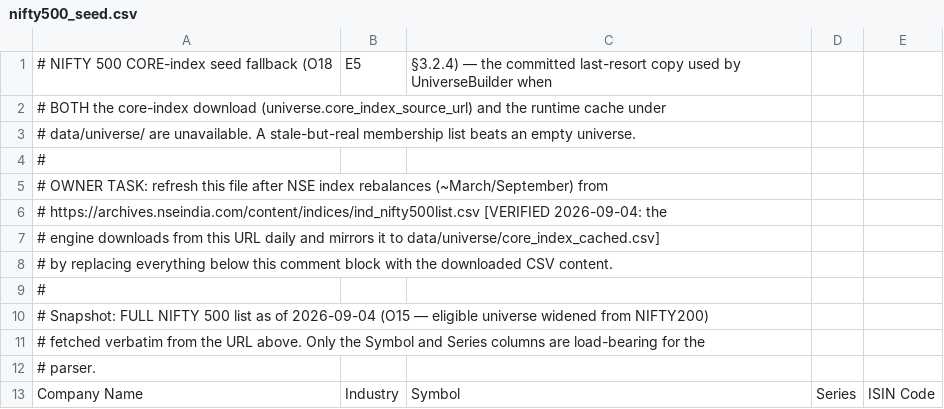
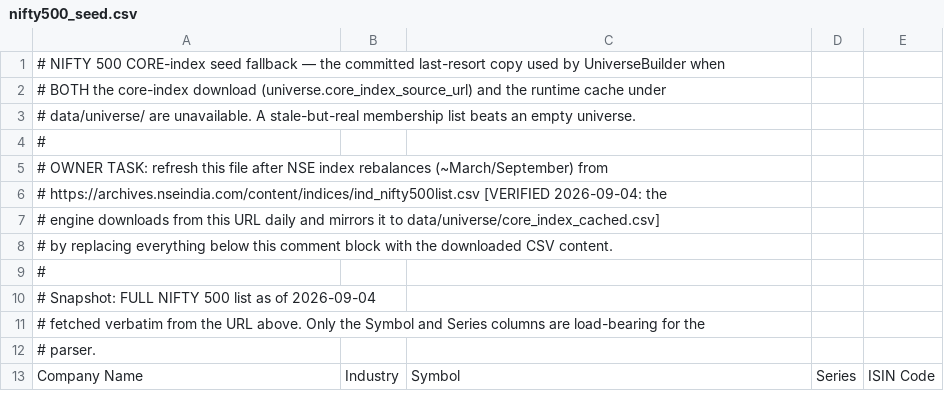
Before and after one commit to PiyushKumar0/market_trading, a CSV file: config/universe/nifty500_seed.csv, drawn as a sheet; only a part is shown.

Commit message:
Retired citations out of data-file comments; a test variable named after its rule
The earlier censuses skipped .csv, .json and .xml files. Five tracked ones still cited retired plan
sections and item codes in comments: the two universe seed CSVs' header comments, the news
clusterer fixtures' _comment fields and the ET Markets RSS fixture's XML comment. They now say what
the file is.

Comment-only: the seeds parse to the same 499 and 745 symbols with the same line counts, the
clusterer fixtures' data is identical without _comment, and the RSS fixture is identical without
its comments.

test_cat_reversal held the min_viable_size checks in a variable named after the cost check's
retired code; it is size_checks now.

Tests: the 203 tests in the files that read them pass; ruff is clean.

```diff
--- a/config/universe/nifty500_seed.csv
+++ b/config/universe/nifty500_seed.csv
@@ -1,2 +1,2 @@
-# NIFTY 500 CORE-index seed fallback (O18, E5, §3.2.4) — the committed last-resort copy used by UniverseBuilder when
+# NIFTY 500 CORE-index seed fallback — the committed last-resort copy used by UniverseBuilder when
 # BOTH the core-index download (universe.core_index_source_url) and the runtime cache under
@@ -9,3 +9,3 @@
 #
-# Snapshot: FULL NIFTY 500 list as of 2026-09-04 (O15 — eligible universe widened from NIFTY200),
+# Snapshot: FULL NIFTY 500 list as of 2026-09-04,
 # fetched verbatim from the URL above. Only the Symbol and Series columns are load-bearing for the
```
Also changed, not shown: config/universe/niftytotalmarket_seed.csv, 4 other files.
